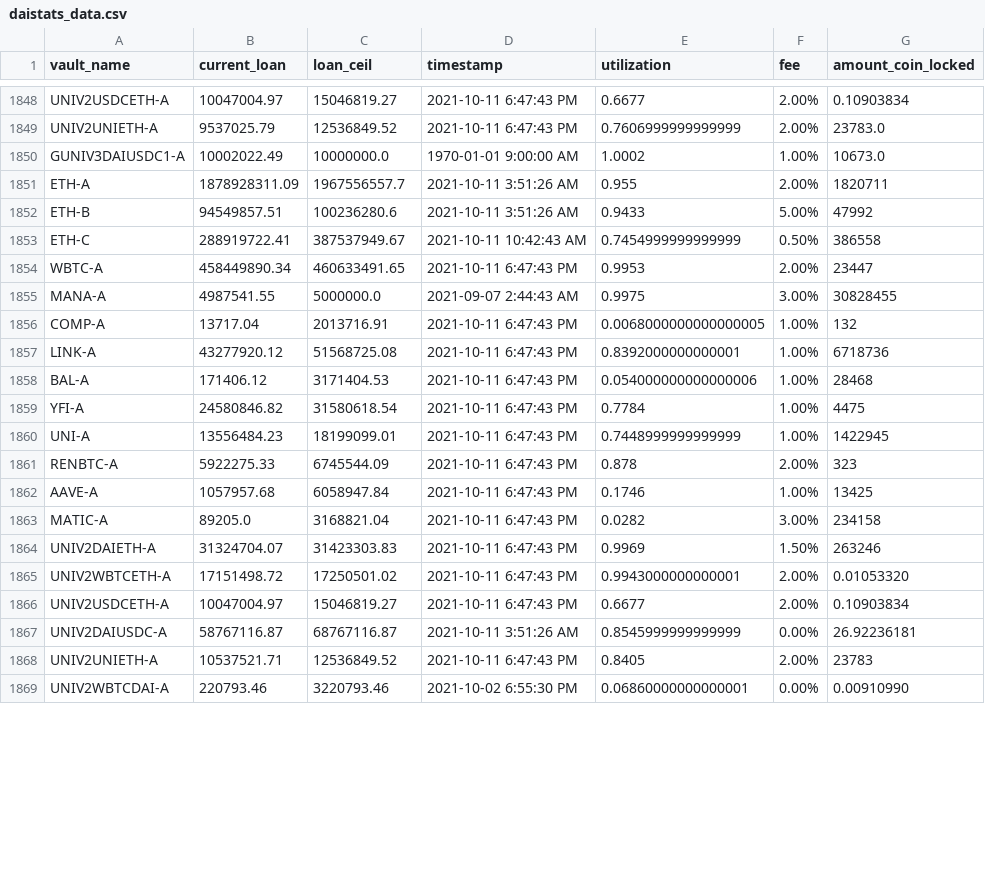
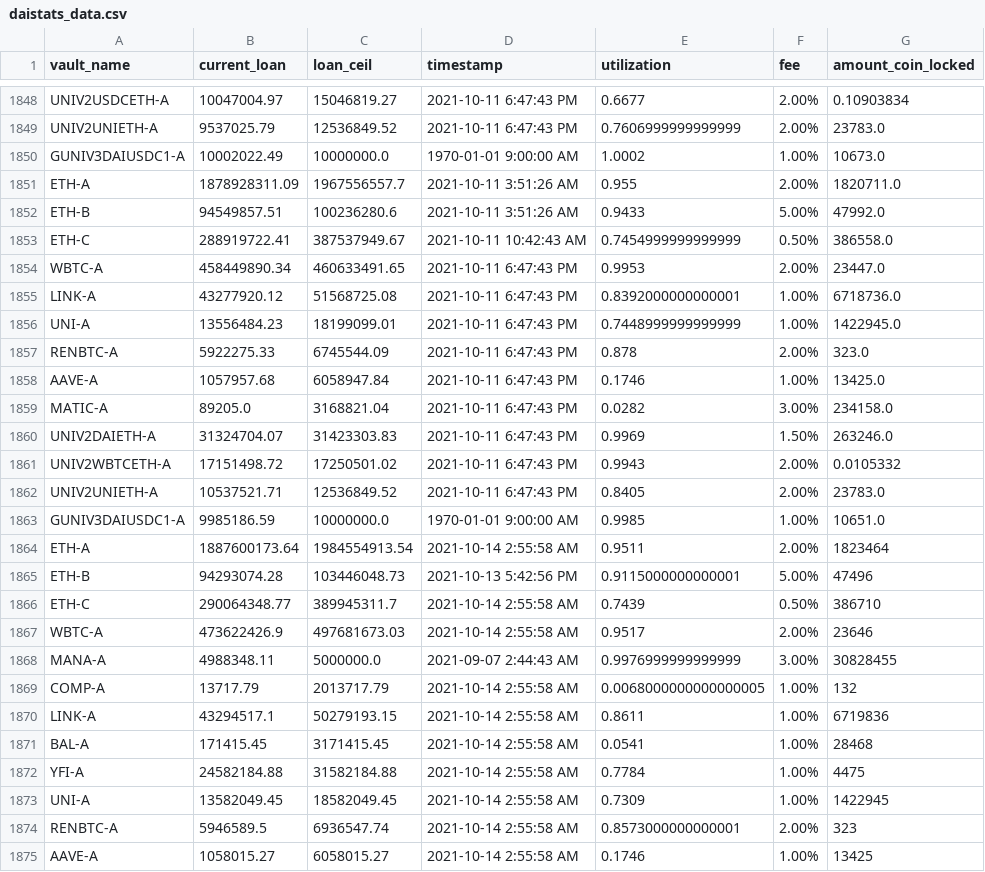
Before and after one commit to geniusnhu/daistats, a CSV file: daistats_data.csv, drawn as a sheet; only a part is shown, gaps mark what is left out; the shorter side is filled out with more unchanged rows; the diff covers the shown part only.

```diff
--- a/daistats_data.csv
+++ b/daistats_data.csv
@@ -1850,19 +1850,26 @@ UNIV2UNIETH-A,9537025.79,12536849.52,2021-10-11 6:47:43 PM,0.7606999999999999,2.
 GUNIV3DAIUSDC1-A,10002022.49,10000000.0,1970-01-01 9:00:00 AM,1.0002,1.00%,10673.0
-ETH-A,1878928311.09,1967556557.7,2021-10-11 3:51:26 AM,0.955,2.00%,1820711
-ETH-B,94549857.51,100236280.6,2021-10-11 3:51:26 AM,0.9433,5.00%,47992
-ETH-C,288919722.41,387537949.67,2021-10-11 10:42:43 AM,0.7454999999999999,0.50%,386558
-WBTC-A,458449890.34,460633491.65,2021-10-11 6:47:43 PM,0.9953,2.00%,23447
-MANA-A,4987541.55,5000000.0,2021-09-07 2:44:43 AM,0.9975,3.00%,30828455
-COMP-A,13717.04,2013716.91,2021-10-11 6:47:43 PM,0.0068000000000000005,1.00%,132
-LINK-A,43277920.12,51568725.08,2021-10-11 6:47:43 PM,0.8392000000000001,1.00%,6718736
-BAL-A,171406.12,3171404.53,2021-10-11 6:47:43 PM,0.054000000000000006,1.00%,28468
-YFI-A,24580846.82,31580618.54,2021-10-11 6:47:43 PM,0.7784,1.00%,4475
-UNI-A,13556484.23,18199099.01,2021-10-11 6:47:43 PM,0.7448999999999999,1.00%,1422945
-RENBTC-A,5922275.33,6745544.09,2021-10-11 6:47:43 PM,0.878,2.00%,323
-AAVE-A,1057957.68,6058947.84,2021-10-11 6:47:43 PM,0.1746,1.00%,13425
-MATIC-A,89205.0,3168821.04,2021-10-11 6:47:43 PM,0.0282,3.00%,234158
-UNIV2DAIETH-A,31324704.07,31423303.83,2021-10-11 6:47:43 PM,0.9969,1.50%,263246
-UNIV2WBTCETH-A,17151498.72,17250501.02,2021-10-11 6:47:43 PM,0.9943000000000001,2.00%,0.01053320
-UNIV2USDCETH-A,10047004.97,15046819.27,2021-10-11 6:47:43 PM,0.6677,2.00%,0.10903834
-UNIV2DAIUSDC-A,58767116.87,68767116.87,2021-10-11 3:51:26 AM,0.8545999999999999,0.00%,26.92236181
-UNIV2UNIETH-A,10537521.71,12536849.52,2021-10-11 6:47:43 PM,0.8405,2.00%,23783
+ETH-A,1878928311.09,1967556557.7,2021-10-11 3:51:26 AM,0.955,2.00%,1820711.0
+ETH-B,94549857.51,100236280.6,2021-10-11 3:51:26 AM,0.9433,5.00%,47992.0
+ETH-C,288919722.41,387537949.67,2021-10-11 10:42:43 AM,0.7454999999999999,0.50%,386558.0
+WBTC-A,458449890.34,460633491.65,2021-10-11 6:47:43 PM,0.9953,2.00%,23447.0
+LINK-A,43277920.12,51568725.08,2021-10-11 6:47:43 PM,0.8392000000000001,1.00%,6718736.0
+UNI-A,13556484.23,18199099.01,2021-10-11 6:47:43 PM,0.7448999999999999,1.00%,1422945.0
+RENBTC-A,5922275.33,6745544.09,2021-10-11 6:47:43 PM,0.878,2.00%,323.0
+AAVE-A,1057957.68,6058947.84,2021-10-11 6:47:43 PM,0.1746,1.00%,13425.0
+MATIC-A,89205.0,3168821.04,2021-10-11 6:47:43 PM,0.0282,3.00%,234158.0
+UNIV2DAIETH-A,31324704.07,31423303.83,2021-10-11 6:47:43 PM,0.9969,1.50%,263246.0
+UNIV2WBTCETH-A,17151498.72,17250501.02,2021-10-11 6:47:43 PM,0.9943,2.00%,0.0105332
+UNIV2UNIETH-A,10537521.71,12536849.52,2021-10-11 6:47:43 PM,0.8405,2.00%,23783.0
+GUNIV3DAIUSDC1-A,9985186.59,10000000.0,1970-01-01 9:00:00 AM,0.9985,1.00%,10651.0
+ETH-A,1887600173.64,1984554913.54,2021-10-14 2:55:58 AM,0.9511,2.00%,1823464
+ETH-B,94293074.28,103446048.73,2021-10-13 5:42:56 PM,0.9115000000000001,5.00%,47496
+ETH-C,290064348.77,389945311.7,2021-10-14 2:55:58 AM,0.7439,0.50%,386710
+WBTC-A,473622426.9,497681673.03,2021-10-14 2:55:58 AM,0.9517,2.00%,23646
+MANA-A,4988348.11,5000000.0,2021-09-07 2:44:43 AM,0.9976999999999999,3.00%,30828455
+COMP-A,13717.79,2013717.79,2021-10-14 2:55:58 AM,0.0068000000000000005,1.00%,132
+LINK-A,43294517.1,50279193.15,2021-10-14 2:55:58 AM,0.8611,1.00%,6719836
+BAL-A,171415.45,3171415.45,2021-10-14 2:55:58 AM,0.0541,1.00%,28468
+YFI-A,24582184.88,31582184.88,2021-10-14 2:55:58 AM,0.7784,1.00%,4475
+UNI-A,13582049.45,18582049.45,2021-10-14 2:55:58 AM,0.7309,1.00%,1422945
+RENBTC-A,5946589.5,6936547.74,2021-10-14 2:55:58 AM,0.8573000000000001,2.00%,323
+AAVE-A,1058015.27,6058015.27,2021-10-14 2:55:58 AM,0.1746,1.00%,13425
```
Also changed, not shown: 6 added rows and 2 edited cells elsewhere in this file, BTC_price.csv, rich_wallet.csv.
